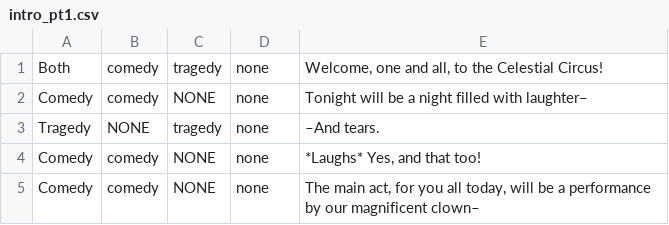
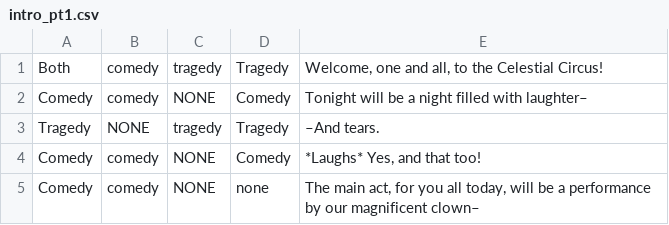
Before and after one commit to Jobless-Jesters/Celestial-Circus, a CSV file: Assets/dialogue system/csv files/intro_pt1.csv, drawn as a sheet.

```diff
--- a/Assets/dialogue system/csv files/intro_pt1.csv
+++ b/Assets/dialogue system/csv files/intro_pt1.csv
@@ -1,5 +1,5 @@
-Both,comedy,tragedy,none,"Welcome, one and all, to the Celestial Circus!"
-Comedy,comedy,NONE,none,"Tonight will be a night filled with laughter–"
-Tragedy,NONE,tragedy,none,"–And tears."
-Comedy,comedy,NONE,none,"*Laughs* Yes, and that too!"
+Both,comedy,tragedy,Tragedy,"Welcome, one and all, to the Celestial Circus!"
+Comedy,comedy,NONE,Comedy,"Tonight will be a night filled with laughter–"
+Tragedy,NONE,tragedy,Tragedy,"–And tears."
+Comedy,comedy,NONE,Comedy,"*Laughs* Yes, and that too!"
 Comedy,comedy,NONE,none,"The main act, for you all today, will be a performance by our magnificent clown–"
```
Also changed, not shown: Assets/dialogue system/csv files/into_pt2.csv.
